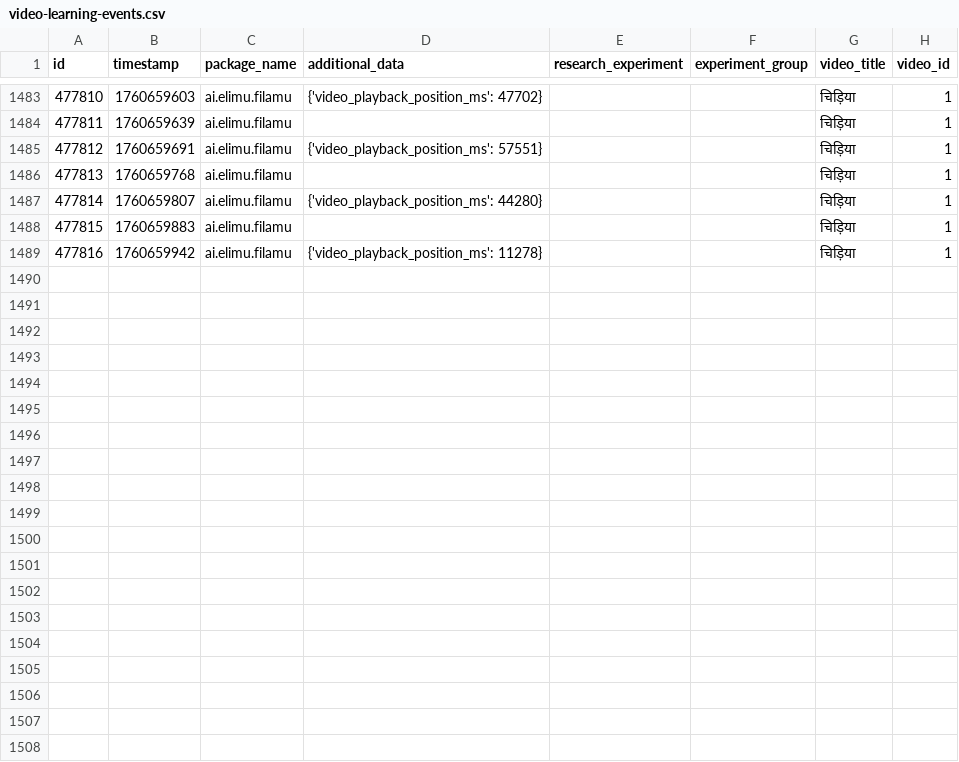
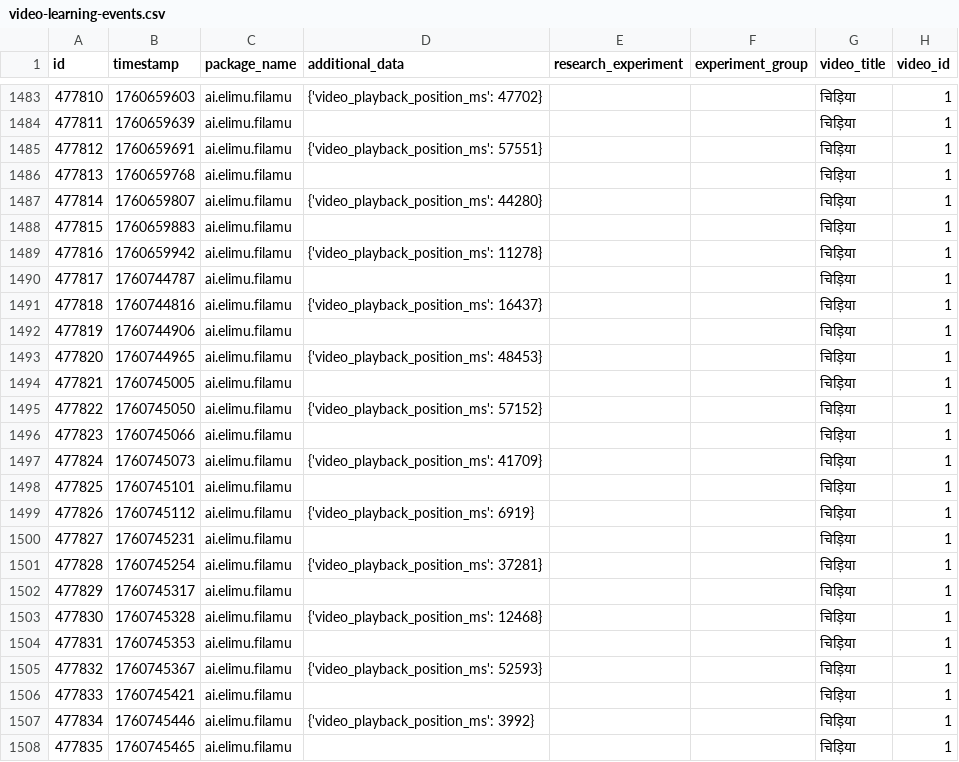
Before and after one commit to elimu-ai/ml-datasets, a CSV file: lang-HIN/student-id-7/video-learning-events.csv, drawn as a sheet; only a part is shown, gaps mark what is left out; the diff covers the shown part only.

```diff
--- a/lang-HIN/student-id-7/video-learning-events.csv
+++ b/lang-HIN/student-id-7/video-learning-events.csv
@@ -1489 +1489,20 @@ id,timestamp,package_name,additional_data,research_experiment,experiment_group,v
 477816,1760659942,ai.elimu.filamu,{'video_playback_position_ms': 11278},,,चिड़िया,1
+477817,1760744787,ai.elimu.filamu,,,,चिड़िया,1
+477818,1760744816,ai.elimu.filamu,{'video_playback_position_ms': 16437},,,चिड़िया,1
+477819,1760744906,ai.elimu.filamu,,,,चिड़िया,1
+477820,1760744965,ai.elimu.filamu,{'video_playback_position_ms': 48453},,,चिड़िया,1
+477821,1760745005,ai.elimu.filamu,,,,चिड़िया,1
+477822,1760745050,ai.elimu.filamu,{'video_playback_position_ms': 57152},,,चिड़िया,1
+477823,1760745066,ai.elimu.filamu,,,,चिड़िया,1
+477824,1760745073,ai.elimu.filamu,{'video_playback_position_ms': 41709},,,चिड़िया,1
+477825,1760745101,ai.elimu.filamu,,,,चिड़िया,1
+477826,1760745112,ai.elimu.filamu,{'video_playback_position_ms': 6919},,,चिड़िया,1
+477827,1760745231,ai.elimu.filamu,,,,चिड़िया,1
+477828,1760745254,ai.elimu.filamu,{'video_playback_position_ms': 37281},,,चिड़िया,1
+477829,1760745317,ai.elimu.filamu,,,,चिड़िया,1
+477830,1760745328,ai.elimu.filamu,{'video_playback_position_ms': 12468},,,चिड़िया,1
+477831,1760745353,ai.elimu.filamu,,,,चिड़िया,1
+477832,1760745367,ai.elimu.filamu,{'video_playback_position_ms': 52593},,,चिड़िया,1
+477833,1760745421,ai.elimu.filamu,,,,चिड़िया,1
+477834,1760745446,ai.elimu.filamu,{'video_playback_position_ms': 3992},,,चिड़िया,1
+477835,1760745465,ai.elimu.filamu,,,,चिड़िया,1
```
Also changed, not shown: 11 added rows elsewhere in this file, lang-ENG/student-id-5/video-learning-events.csv, lang-THA/student-id-1/video-learning-events.csv, 6 other files.
